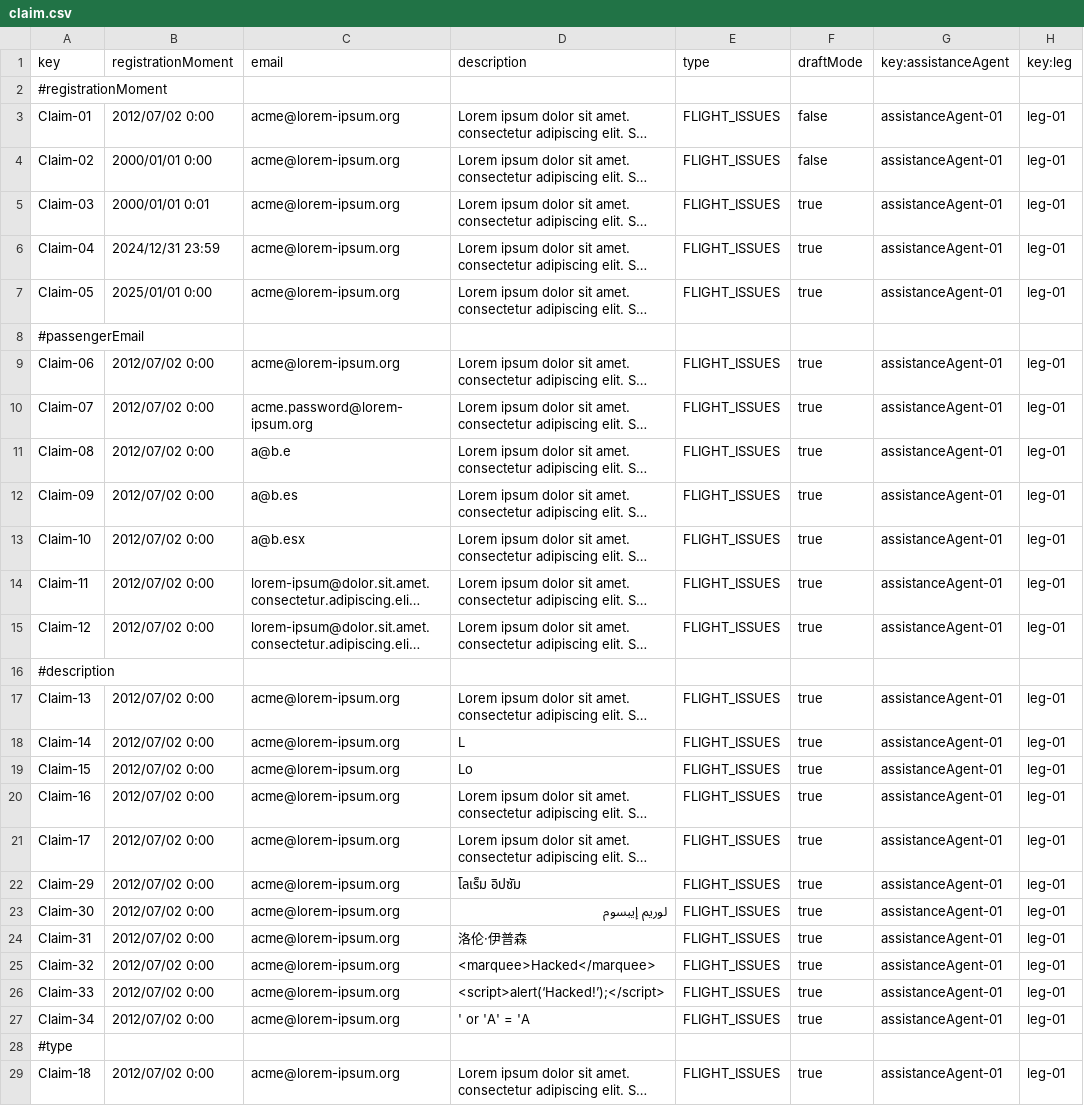
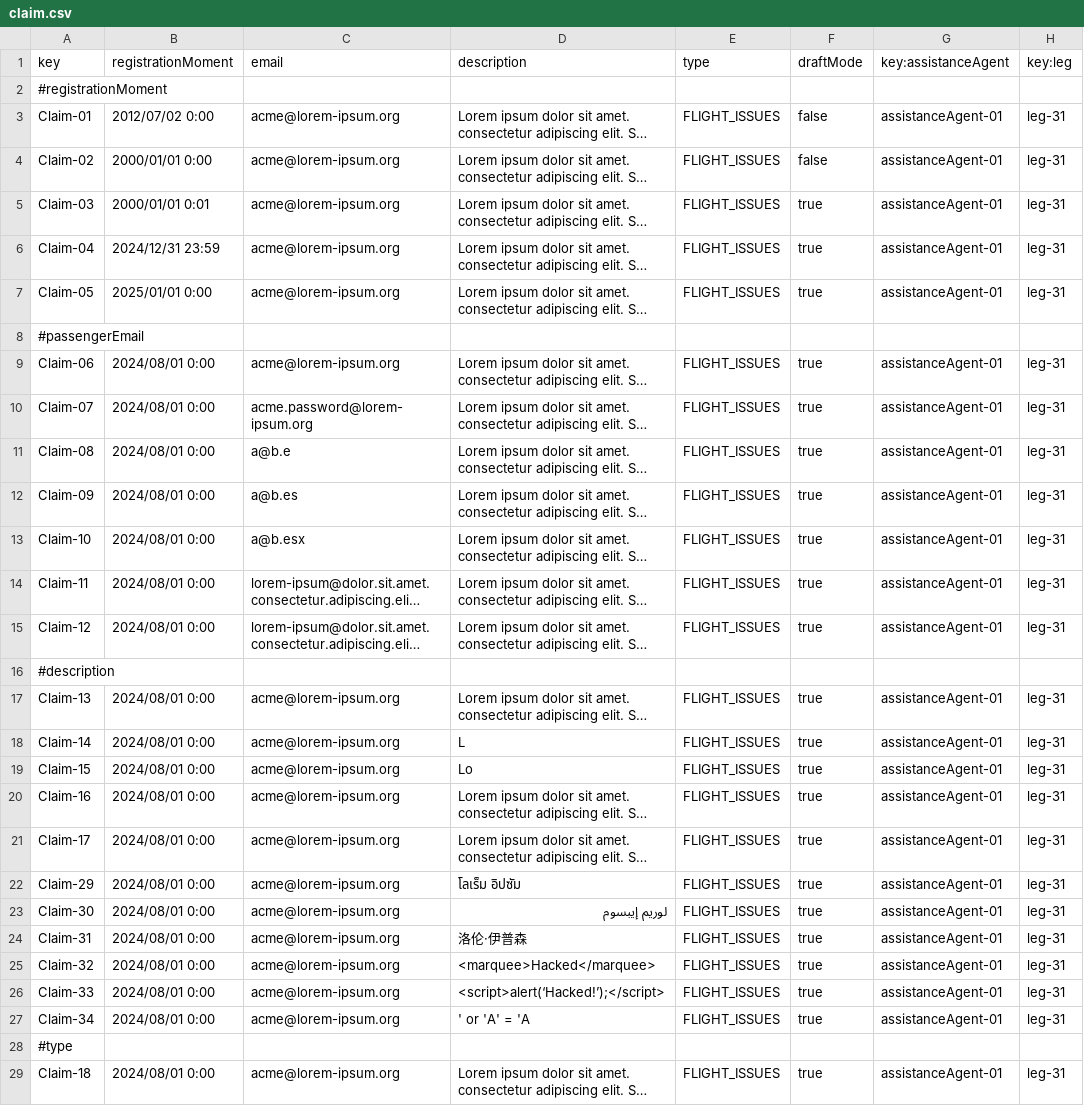
Before and after one commit to DP2-C1-049/D04, a CSV file: src/main/resources/WEB-INF/data/sample/claim.csv, drawn as a sheet; only a part is shown; long unchanged cells end in …; the diff covers the shown part only; the diff names each change by its address in the sheet, - before the commit and + after, or states it on an @@ line.

```diff
--- a/src/main/resources/WEB-INF/data/sample/claim.csv
+++ b/src/main/resources/WEB-INF/data/sample/claim.csv
-H3:H7 (key:leg): leg-01
+H3:H7 (key:leg): leg-31
-B9:B15 (registrationMoment): 2012/07/02 0:00
+B9:B15 (registrationMoment): 2024/08/01 0:00
-H9:H15 (key:leg): leg-01
+H9:H15 (key:leg): leg-31
-B17:B27 (registrationMoment): 2012/07/02 0:00
+B17:B27 (registrationMoment): 2024/08/01 0:00
-H17:H27 (key:leg): leg-01
+H17:H27 (key:leg): leg-31
-B29 (registrationMoment): 2012/07/02 0:00
+B29 (registrationMoment): 2024/08/01 0:00
-H29 (key:leg): leg-01
+H29 (key:leg): leg-31
```
Also changed, not shown: 3 added rows, 4 removed rows and 14 edited cells elsewhere in this file, src/main/resources/WEB-INF/data/sample/trackingLog.csv, 19 other files.
